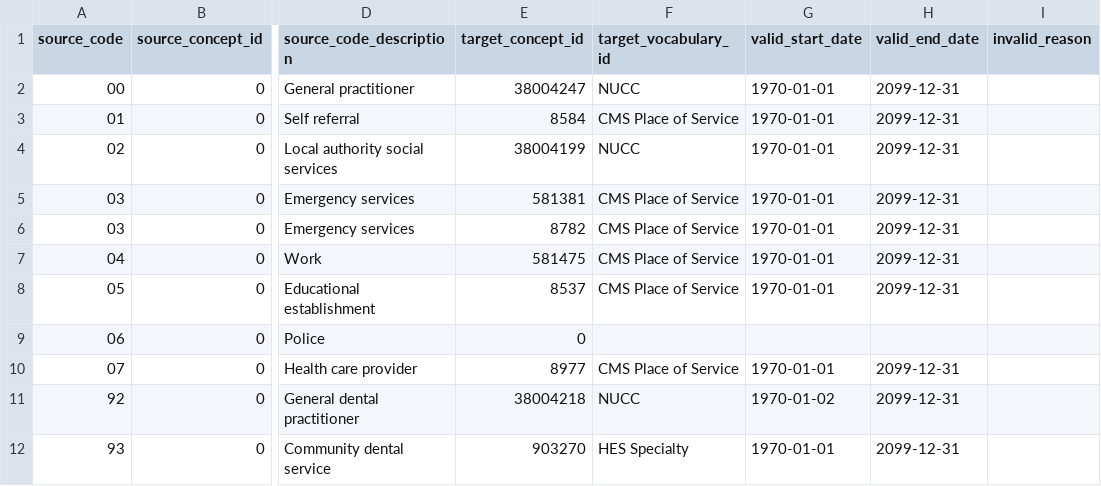
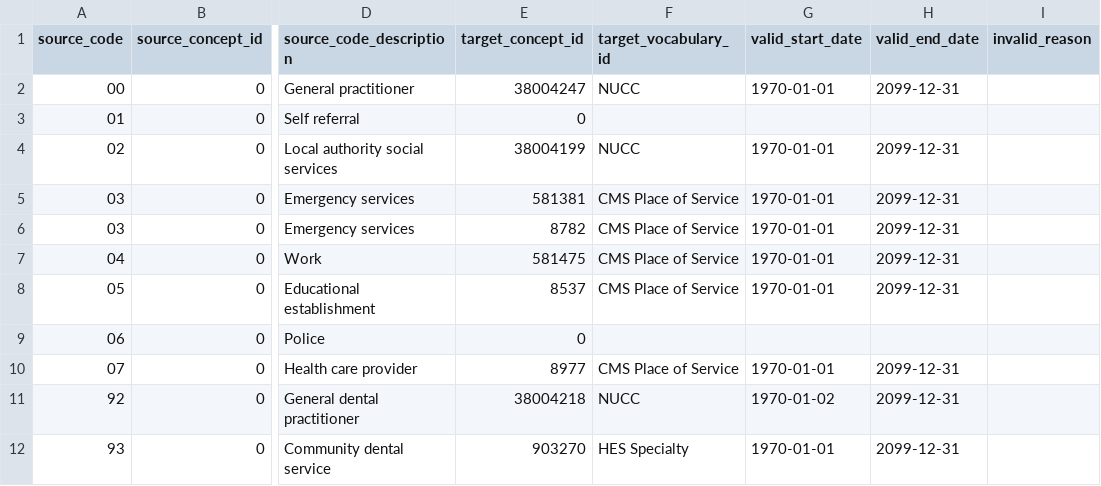
Before and after one commit to oxford-pharmacoepi/etl_ndorms, a CSV file: stcm/HESAE_REFSOURCE_STCM.csv, drawn as a sheet; only a part is shown, gaps mark what is left out; the diff names each change by its address in the sheet, - before the commit and + after, or states it on an @@ line.

Commit message:
Update HESAE_REFSOURCE_STCM.csv
01 "Self referral" is a referral: it means a patients went to A&E by himself, as it happens frequently.

```diff
--- a/stcm/HESAE_REFSOURCE_STCM.csv
+++ b/stcm/HESAE_REFSOURCE_STCM.csv
-E3 (target_concept_id): 8584
+E3 (target_concept_id): 0
-F3 (target_vocabulary_id): CMS Place of Service
+F3 (target_vocabulary_id): (empty)
-G3 (valid_start_date): 1970-01-01
+G3 (valid_start_date): (empty)
-H3 (valid_end_date): 2099-12-31
+H3 (valid_end_date): (empty)
```
